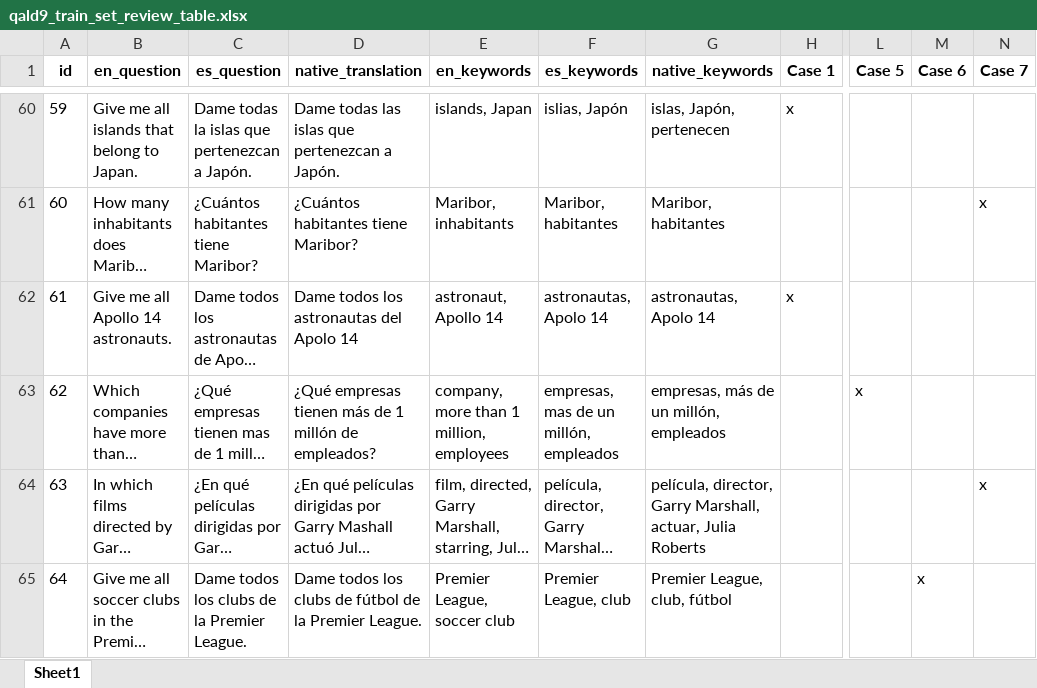
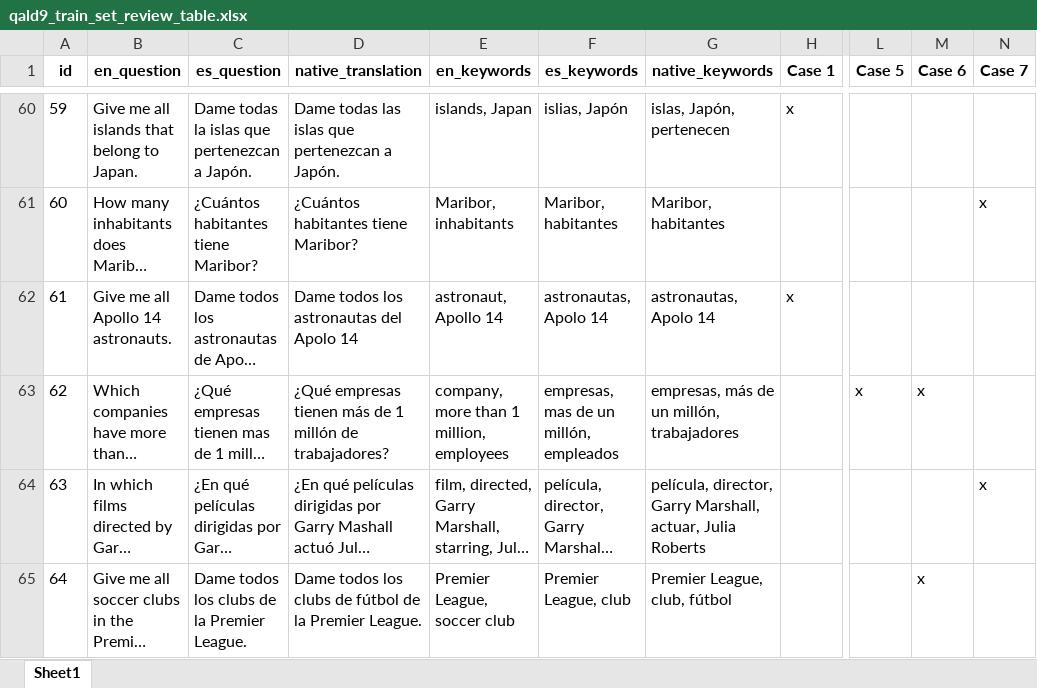
Before and after one commit to javivi235/QALD-9-ES, an Excel workbook: Review files/qald9_train_set_review_table.xlsx, sheet Sheet1, drawn as a sheet; only a part is shown, gaps mark what is left out; long unchanged cells end in …; values as stored, in another font and other column widths than the file's, no borders; the diff covers the shown part only; the diff names each change by its address in the sheet, - before the commit and + after, or states it on an @@ line.

Commit message:
QALD9-ES and updated QALD9 Generated with native translations

```diff
--- a/Review files/qald9_train_set_review_table.xlsx (sheet Sheet1)
+++ b/Review files/qald9_train_set_review_table.xlsx (sheet Sheet1)
-D63 (native_translation): …millón de empleados?
+D63 (native_translation): …millón de trabajadores?
-G63 (native_keywords): empresas, más de un millón, empleados
+G63 (native_keywords): empresas, más de un millón, trabajadores
-M63 (Case 6): (empty)
+M63 (Case 6): x
```
Also changed, not shown: 40 edited cells elsewhere in this sheet, Review files/qald9_test_set_review_table.xlsx, 17 other files.
